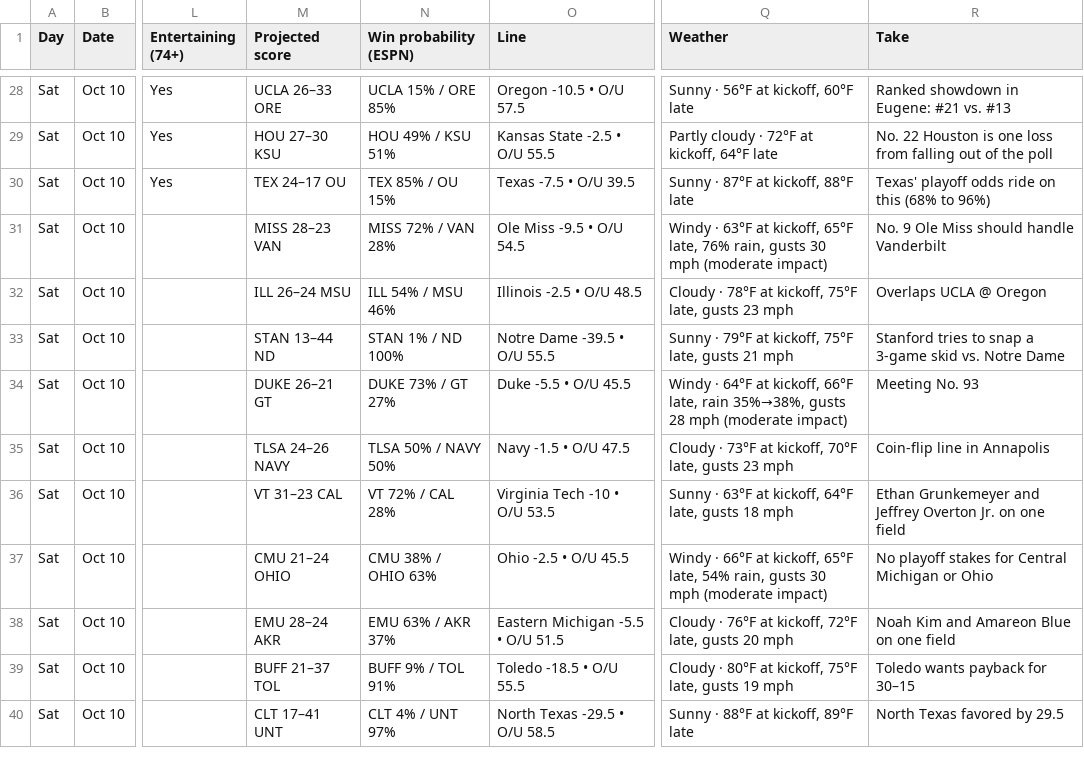
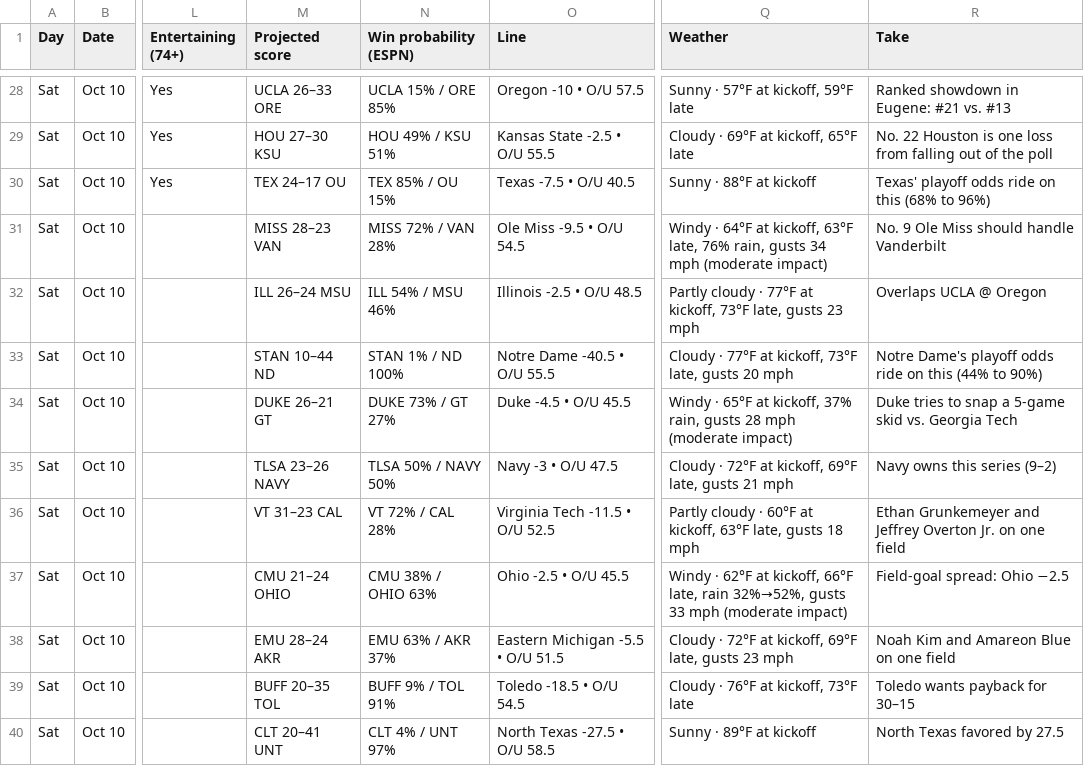
Before and after one commit to denegrijustin/football-watchability, a CSV file: public/exports/watch-slate.csv, drawn as a sheet; only a part is shown, gaps mark what is left out; the diff covers the shown part only; the diff names each change by its address in the sheet, - before the commit and + after, or states it on an @@ line.

```diff
--- a/public/exports/watch-slate.csv
+++ b/public/exports/watch-slate.csv
-O28 (Line): Oregon -10.5 • O/U 57.5
+O28 (Line): Oregon -10 • O/U 57.5
-Q28 (Weather): Sunny · 56°F at kickoff, 60°F late
+Q28 (Weather): Sunny · 57°F at kickoff, 59°F late
-Q29 (Weather): Partly cloudy · 72°F at kickoff, 64°F late
+Q29 (Weather): Cloudy · 69°F at kickoff, 65°F late
-O30 (Line): Texas -7.5 • O/U 39.5
+O30 (Line): Texas -7.5 • O/U 40.5
-Q30 (Weather): Sunny · 87°F at kickoff, 88°F late
+Q30 (Weather): Sunny · 88°F at kickoff
-Q31 (Weather): Windy · 63°F at kickoff, 65°F late, 76% rain, gusts 30 mph (moderate…
+Q31 (Weather): Windy · 64°F at kickoff, 63°F late, 76% rain, gusts 34 mph (moderate…
-Q32 (Weather): Cloudy · 78°F at kickoff, 75°F late, gusts…
+Q32 (Weather): Partly cloudy · 77°F at kickoff, 73°F late, gusts…
-M33 (Projected score): STAN 13–44 ND
+M33 (Projected score): STAN 10–44 ND
-O33 (Line): Notre Dame -39.5 • O/U 55.5
+O33 (Line): Notre Dame -40.5 • O/U 55.5
-Q33 (Weather): Sunny · 79°F at kickoff, 75°F late, gusts 21 mph
+Q33 (Weather): Cloudy · 77°F at kickoff, 73°F late, gusts 20 mph
-R33 (Take): Stanford tries to snap a 3-game skid vs. Notre Dame
+R33 (Take): Notre Dame's playoff odds ride on this (44% to 90%)
-O34 (Line): Duke -5.5 • O/U 45.5
+O34 (Line): Duke -4.5 • O/U 45.5
-Q34 (Weather): Windy · 64°F at kickoff, 66°F late, rain 35%→38%, gusts 28…
+Q34 (Weather): Windy · 65°F at kickoff, 37% rain, gusts 28…
-R34 (Take): Meeting No. 93
+R34 (Take): Duke tries to snap a 5-game skid vs. Georgia Tech
-M35 (Projected score): TLSA 24–26 NAVY
+M35 (Projected score): TLSA 23–26 NAVY
-O35 (Line): Navy -1.5 • O/U 47.5
+O35 (Line): Navy -3 • O/U 47.5
-Q35 (Weather): Cloudy · 73°F at kickoff, 70°F late, gusts 23 mph
+Q35 (Weather): Cloudy · 72°F at kickoff, 69°F late, gusts 21 mph
-R35 (Take): Coin-flip line in Annapolis
+R35 (Take): Navy owns this series (9–2)
-O36 (Line): Virginia Tech -10 • O/U 53.5
+O36 (Line): Virginia Tech -11.5 • O/U 52.5
-Q36 (Weather): Sunny · 63°F at kickoff, 64°F late, gusts…
+Q36 (Weather): Partly cloudy · 60°F at kickoff, 63°F late, gusts…
-Q37 (Weather): Windy · 66°F at kickoff, 65°F late, 54% rain, gusts 30 mph (moderate…
+Q37 (Weather): Windy · 62°F at kickoff, 66°F late, rain 32%→52%, gusts 33 mph (moderate…
-R37 (Take): No playoff stakes for Central Michigan or Ohio
+R37 (Take): Field-goal spread: Ohio −2.5
-Q38 (Weather): Cloudy · 76°F at kickoff, 72°F late, gusts 20 mph
+Q38 (Weather): Cloudy · 72°F at kickoff, 69°F late, gusts 23 mph
-M39 (Projected score): BUFF 21–37 TOL
+M39 (Projected score): BUFF 20–35 TOL
-O39 (Line): Toledo -18.5 • O/U 55.5
+O39 (Line): Toledo -18.5 • O/U 54.5
-Q39 (Weather): Cloudy · 80°F at kickoff, 75°F late, gusts 19 mph
+Q39 (Weather): Cloudy · 76°F at kickoff, 73°F late
-M40 (Projected score): CLT 17–41 UNT
+M40 (Projected score): CLT 20–41 UNT
-O40 (Line): North Texas -29.5 • O/U 58.5
+O40 (Line): North Texas -27.5 • O/U 58.5
-Q40 (Weather): Sunny · 88°F at kickoff, 89°F late
+Q40 (Weather): Sunny · 89°F at kickoff
-R40 (Take): North Texas favored by 29.5
+R40 (Take): North Texas favored by 27.5
```
Also changed, not shown: 1 added row, 1 removed row and 107 edited cells elsewhere in this file, 10 other files.
